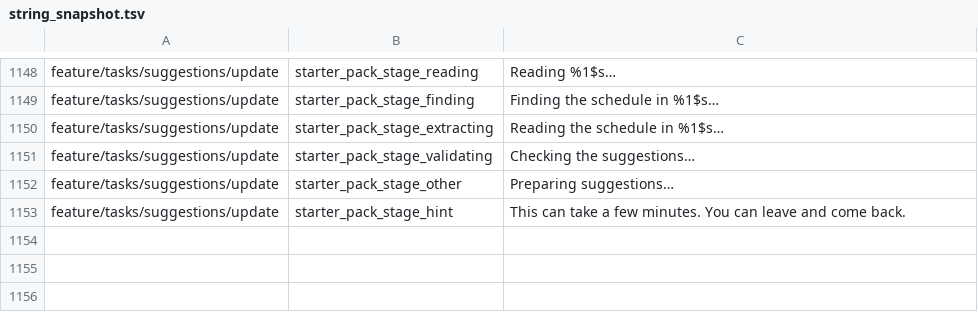
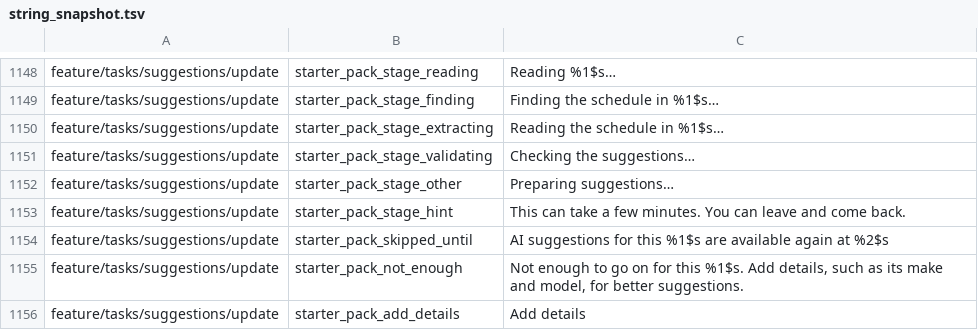
Before and after one commit to fz172/squawkit, a TSV file: core/template/src/androidHostTest/resources/string_snapshot.tsv, drawn as a sheet; only a part is shown, gaps mark what is left out; the diff names each change by its address in the sheet, - before the commit and + after, or states it on an @@ line.

```diff
--- a/core/template/src/androidHostTest/resources/string_snapshot.tsv
+++ b/core/template/src/androidHostTest/resources/string_snapshot.tsv
+row 1154: feature/tasks/suggestions/update | starter_pack_skipped_until | AI suggestions for this %1$s are available again at %2$s
+row 1155: feature/tasks/suggestions/update | starter_pack_not_enough | Not enough to go on for this %1$s. Add details, such as its make and model, for better suggestions.
+row 1156: feature/tasks/suggestions/update | starter_pack_add_details | Add details
```
Also changed, not shown: 7 other files.
